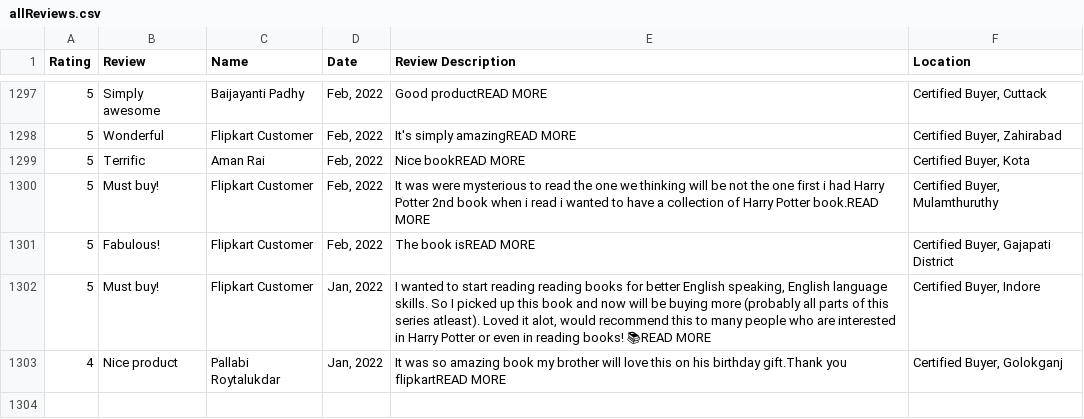
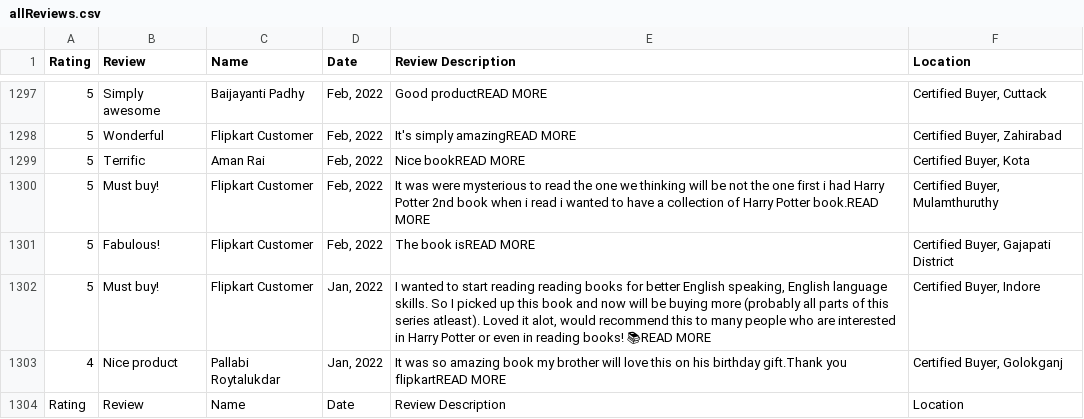
Before and after one commit to AvijeetJain/web_scraper, a CSV file: allReviews.csv, drawn as a sheet; only a part is shown, gaps mark what is left out; the diff names each change by its address in the sheet, - before the commit and + after, or states it on an @@ line.

```diff
--- a/allReviews.csv
+++ b/allReviews.csv
+row 1304: Rating | Review | Name | Date | Review Description | Location
```
Also changed, not shown: 3 other files.
